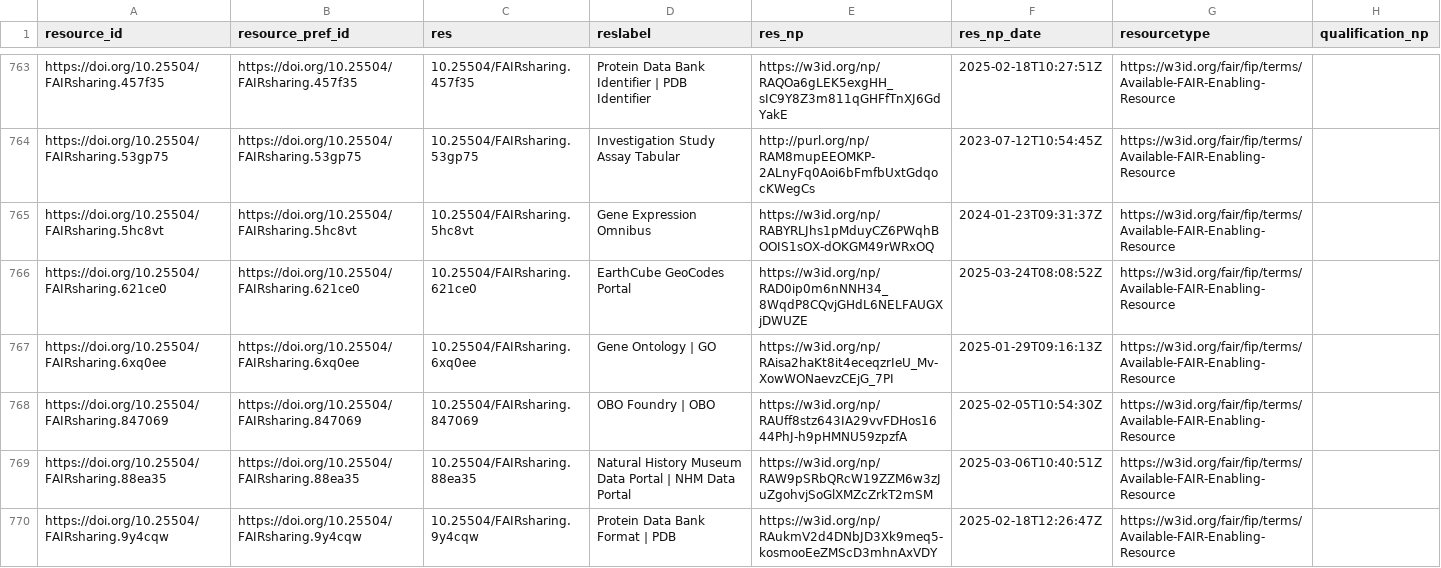
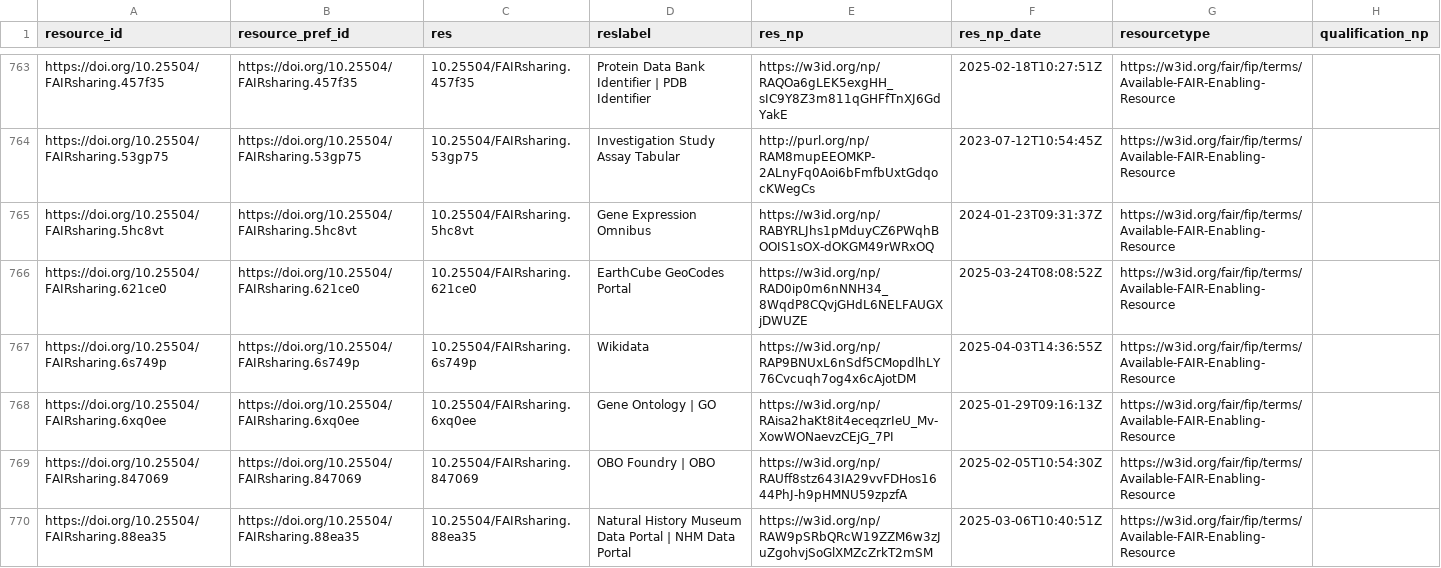
Before and after one commit to peta-pico/dsw-nanopub-api, a CSV file: tables/resource_ids.csv, drawn as a sheet; only a part is shown, gaps mark what is left out; the shorter side is filled out with more unchanged rows; the diff covers the shown part only.

Commit message:
Add tables

```diff
--- a/tables/resource_ids.csv
+++ b/tables/resource_ids.csv
@@ -766,2 +766,3 @@
 "https://doi.org/10.25504/FAIRsharing.621ce0","https://doi.org/10.25504/FAIRsharing.621ce0","10.25504/FAIRsharing.621ce0","EarthCube GeoCodes Portal","https://w3id.org/np/RAD0ip0m6nNNH34_8WqdP8CQvjGHdL6NELFAUGXjDWUZE",2025-03-24T08:08:52Z,"https://w3id.org/fair/fip/terms/Available-FAIR-Enabling-Resource",
+"https://doi.org/10.25504/FAIRsharing.6s749p","https://doi.org/10.25504/FAIRsharing.6s749p","10.25504/FAIRsharing.6s749p","Wikidata","https://w3id.org/np/RAP9BNUxL6nSdf5CMopdlhLY76Cvcuqh7og4x6cAjotDM",2025-04-03T14:36:55Z,"https://w3id.org/fair/fip/terms/Available-FAIR-Enabling-Resource",
 "https://doi.org/10.25504/FAIRsharing.6xq0ee","https://doi.org/10.25504/FAIRsharing.6xq0ee","10.25504/FAIRsharing.6xq0ee","Gene Ontology | GO","https://w3id.org/np/RAisa2haKt8it4eceqzrIeU_Mv-XowWONaevzCEjG_7PI",2025-01-29T09:16:13Z,"https://w3id.org/fair/fip/terms/Available-FAIR-Enabling-Resource",
```
Also changed, not shown: 1 added row and 2 edited cells elsewhere in this file.
